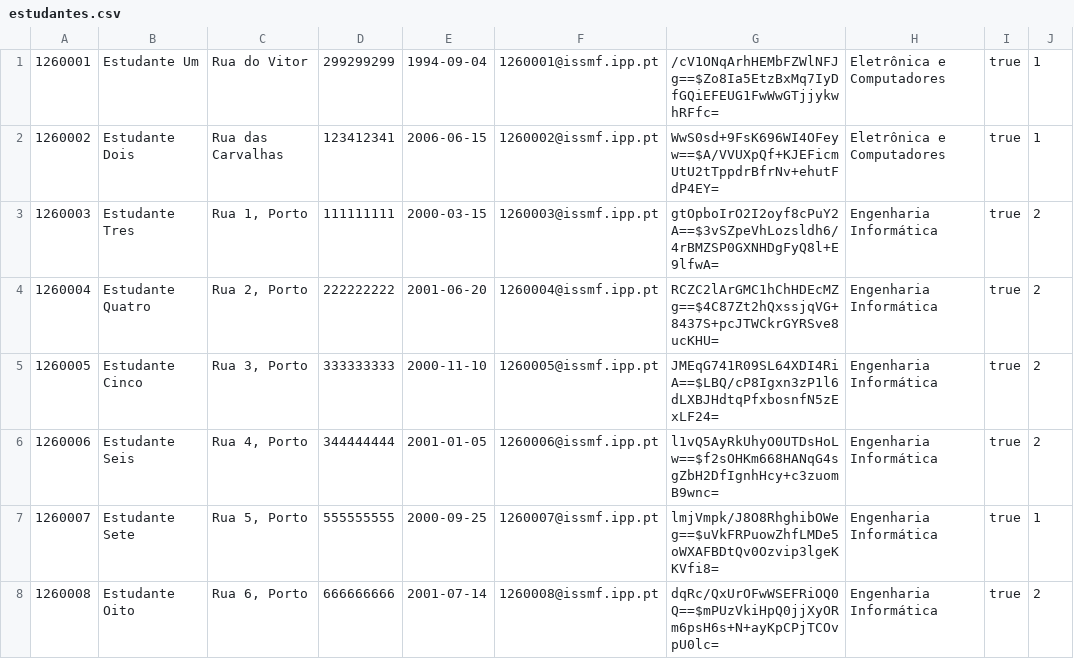
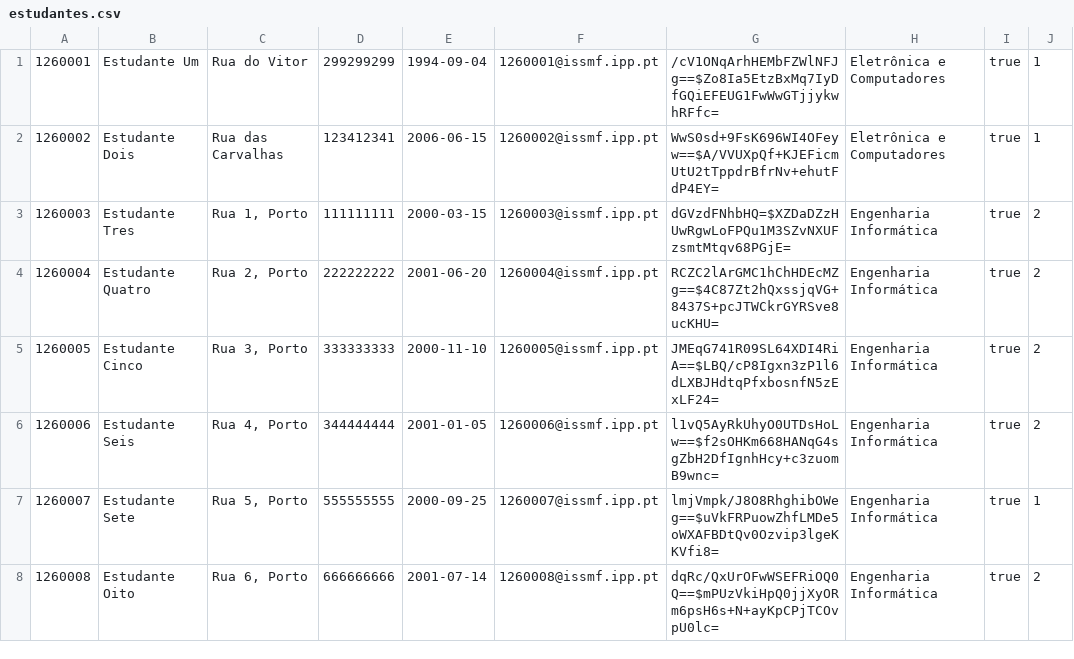
Before and after one commit to dinisw/LP2-G2, a CSV file: src/main/java/CSVs/estudantes.csv, drawn as a sheet.

```diff
--- a/src/main/java/CSVs/estudantes.csv
+++ b/src/main/java/CSVs/estudantes.csv
@@ -2,3 +2,3 @@
 1260002;Estudante Dois;Rua das Carvalhas;123412341;2006-06-15;1260002@issmf.ipp.pt;WwS0sd+9FsK696WI4OFeyw==$A/VVUXpQf+KJEFicmUtU2tTppdrBfrNv+ehutFdP4EY=;Eletrônica e Computadores;true;1
-1260003;Estudante Tres;Rua 1, Porto;111111111;2000-03-15;1260003@issmf.ipp.pt;gtOpboIrO2I2oyf8cPuY2A==$3vSZpeVhLozsldh6/4rBMZSP0GXNHDgFyQ8l+E9lfwA=;Engenharia Informática;true;2
+1260003;Estudante Tres;Rua 1, Porto;111111111;2000-03-15;1260003@issmf.ipp.pt;dGVzdFNhbHQ=$XZDaDZzHUwRgwLoFPQu1M3SZvNXUFzsmtMtqv68PGjE=;Engenharia Informática;true;2
 1260004;Estudante Quatro;Rua 2, Porto;222222222;2001-06-20;1260004@issmf.ipp.pt;RCZC2lArGMC1hChHDEcMZg==$4C87Zt2hQxssjqVG+8437S+pcJTWCkrGYRSve8ucKHU=;Engenharia Informática;true;2
```
Also changed, not shown: src/main/java/CSVs/avaliacoes.csv, src/main/java/CSVs/docentes.csv, 4 other files.
